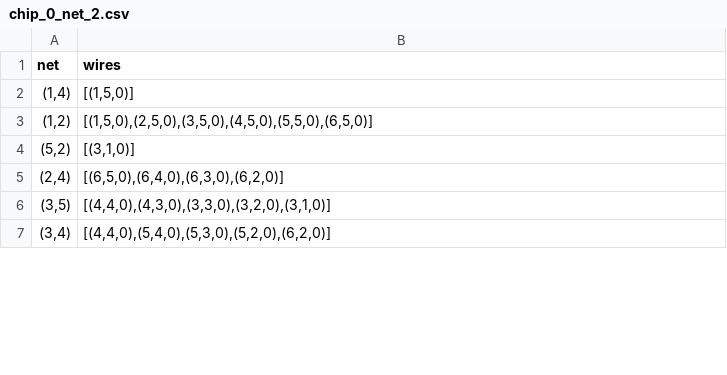
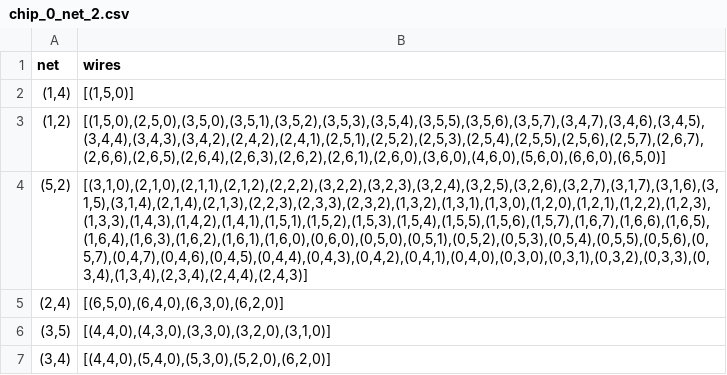
Before and after one commit to matthijsschipper/Programmeertheorie, a CSV file: data/outputfiles/chip_0_net_2.csv, drawn as a sheet; only a part is shown; the diff covers the shown part only.

```diff
--- a/data/outputfiles/chip_0_net_2.csv
+++ b/data/outputfiles/chip_0_net_2.csv
@@ -2,4 +2,4 @@ net,wires
 "(1,4)","[(1,5,0)]"
-"(1,2)","[(1,5,0),(2,5,0),(3,5,0),(4,5,0),(5,5,0),(6,5,0)]"
-"(5,2)","[(3,1,0)]"
+"(1,2)","[(1,5,0),(2,5,0),(3,5,0),(3,5,1),(3,5,2),(3,5,3),(3,5,4),(3,5,5),(3,5,6),(3,5,7),(3,4,7),(3,4,6),(3,4,5),(3,4,4),(3,4,3),(3,4,2),(2,4,2),(2,4,1),(2,5,1),(2,5,2),(2,5,3),(2,5,4),(2,5,5),(2,5,6),(2,5,7),(2,6,7),(2,6,6),(2,6,5),(2,6,4),(2,6,3),(2,6,2),(2,6,1),(2,6,0),(3,6,0),(4,6,0),(5,6,0),(6,6,0),(6,5,0)]"
+"(5,2)","[(3,1,0),(2,1,0),(2,1,1),(2,1,2),(2,2,2),(3,2,2),(3,2,3),(3,2,4),(3,2,5),(3,2,6),(3,2,7),(3,1,7),(3,1,6),(3,1,5),(3,1,4),(2,1,4),(2,1,3),(2,2,3),(2,3,3),(2,3,2),(1,3,2),(1,3,1),(1,3,0),(1,2,0),(1,2,1),(1,2,2),(1,2,3),(1,3,3),(1,4,3),(1,4,2),(1,4,1),(1,5,1),(1,5,2),(1,5,3),(1,5,4),(1,5,5),(1,5,6),(1,5,7),(1,6,7),(1,6,6),(1,6,5),(1,6,4),(1,6,3),(1,6,2),(1,6,1),(1,6,0),(0,6,0),(0,5,0),(0,5,1),(0,5,2),(0,5,3),(0,5,4),(0,5,5),(0,5,6),(0,5,7),(0,4,7),(0,4,6),(0,4,5),(0,4,4),(0,4,3),(0,4,2),(0,4,1),(0,4,0),(0,3,0),(0,3,1),(0,3,2),(0,3,3),(0,3,4),(1,3,4),(2,3,4),(2,4,4),(2,4,3)]"
 "(2,4)","[(6,5,0),(6,4,0),(6,3,0),(6,2,0)]"
```
Also changed, not shown: 2 edited cells elsewhere in this file, 7 other files.
